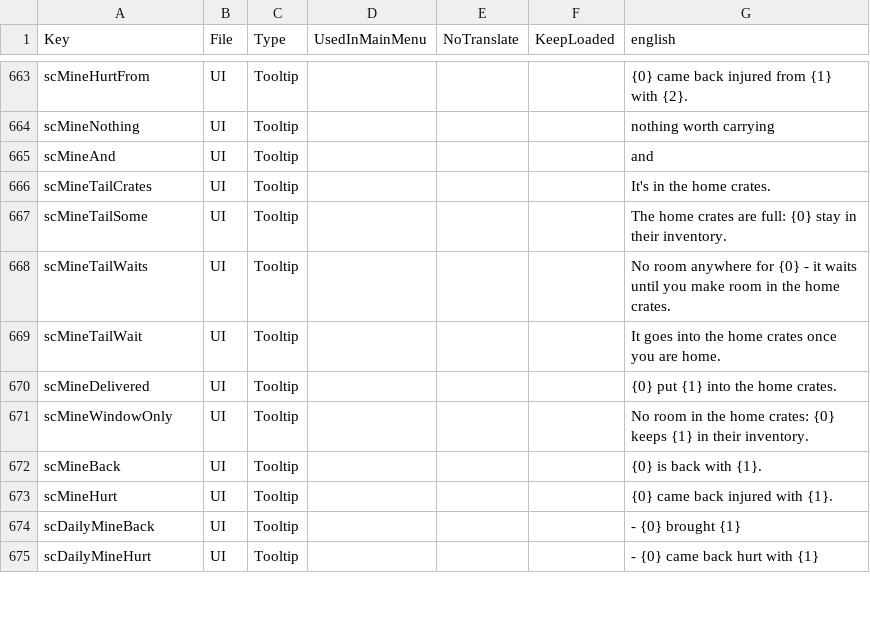
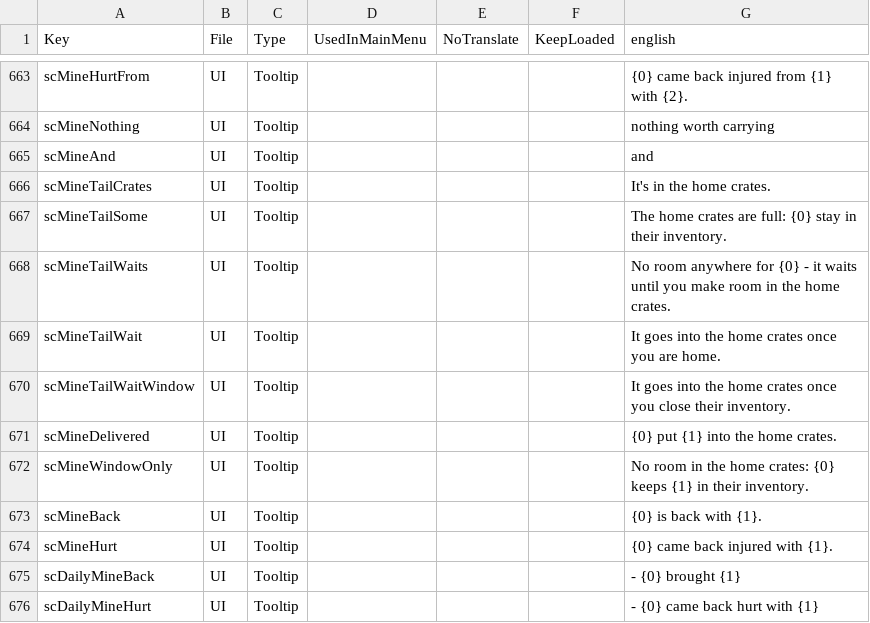
Before and after one commit to Relentless757/SurvivorCommunity, a CSV file: Config/Localization.csv, drawn as a sheet; only a part is shown, gaps mark what is left out.

```diff
--- a/Config/Localization.csv
+++ b/Config/Localization.csv
@@ -669,2 +669,3 @@ scMineTailWaits,UI,Tooltip,,,,"No room anywhere for {0} - it waits until you mak
 scMineTailWait,UI,Tooltip,,,,It goes into the home crates once you are home.
+scMineTailWaitWindow,UI,Tooltip,,,,It goes into the home crates once you close their inventory.
 scMineDelivered,UI,Tooltip,,,,{0} put {1} into the home crates.
```
Also changed, not shown: 8 other files.
